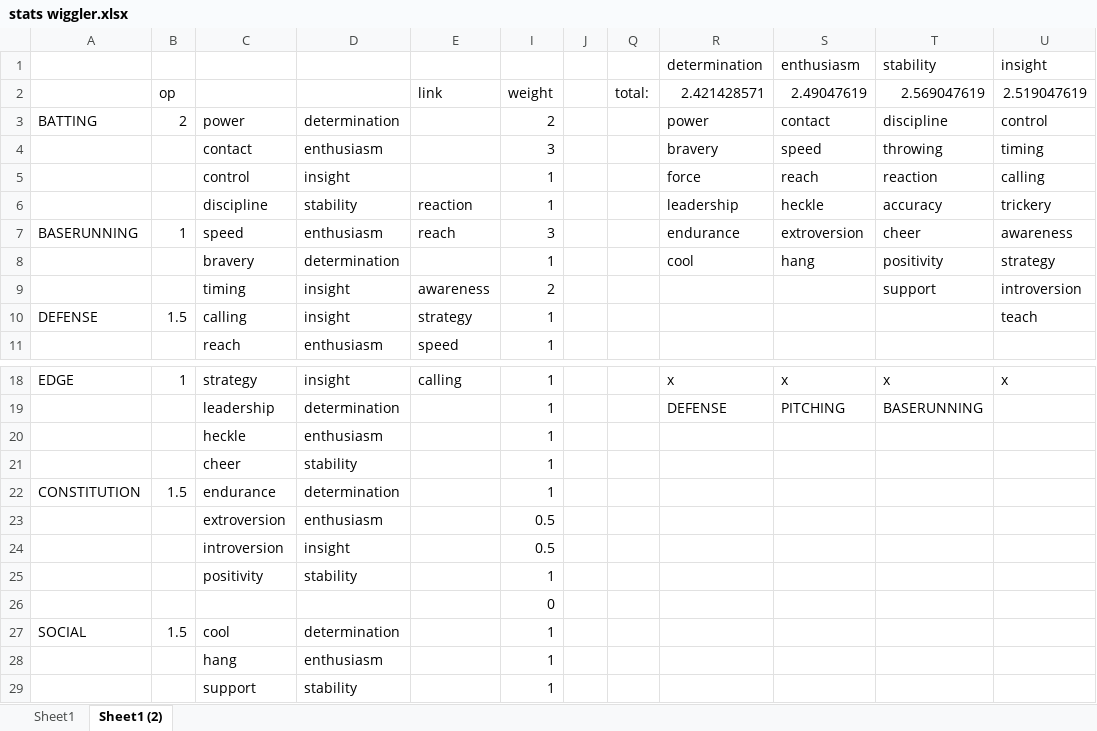
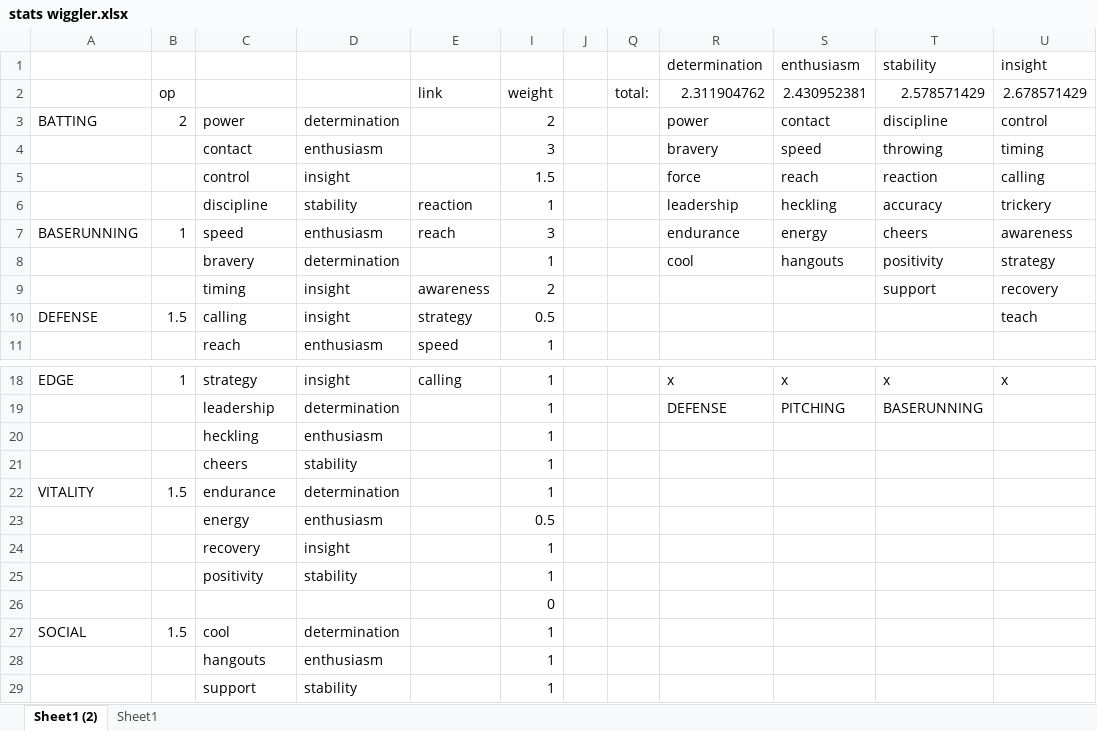
Before and after one commit to starshinePerigee/blaseball-manager, an Excel workbook: plans/stats wiggler.xlsx, sheet Sheet1 (2), drawn as a sheet; only a part is shown, gaps mark what is left out; values as stored, in another font and other column widths than the file's, no borders; conditional formats not drawn; removed rows and columns are numbered as before the commit, all else as after; the diff names each change by its address in the sheet, - before the commit and + after, or states it on an @@ line.

```diff
--- a/plans/stats wiggler.xlsx (sheet Sheet1 (2))
+++ b/plans/stats wiggler.xlsx (sheet Sheet1 (2))
@@ sheet tab order changed: Sheet1 (2) | Sheet1 @@
-R2: 2.421428571
+R2: 2.311904762
-S2: 2.49047619
+S2: 2.430952381
-T2: 2.569047619
+T2: 2.578571429
-U2: 2.519047619
+U2: 2.678571429
-I5: 1
+I5: 1.5
-S6: heckle
+S6: heckling
-S7: extroversion
+S7: energy
-T7: cheer
+T7: cheers
-S8: hang
+S8: hangouts
-U9: introversion
+U9: recovery
-I10: 1
+I10: 0.5
-C20: heckle
+C20: heckling
-C21: cheer
+C21: cheers
-A22: CONSTITUTION
+A22: VITALITY
-C23: extroversion
+C23: energy
-row 24:  |  | introversion | insight |  | 0.5
+row 24:  |  | recovery | insight |  | 1
-C28: hang
+C28: hangouts
```
Also changed, not shown: hidden cells, 5 other files.
